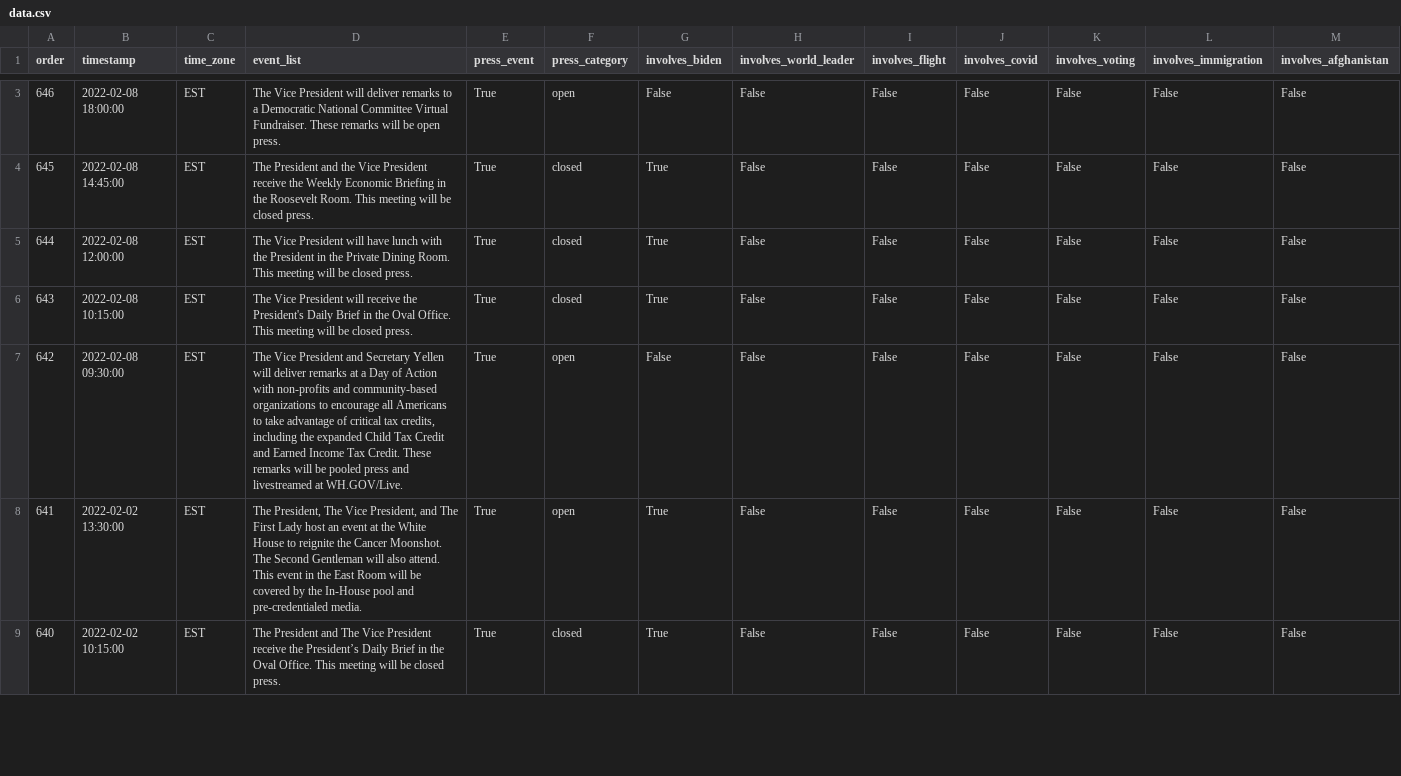
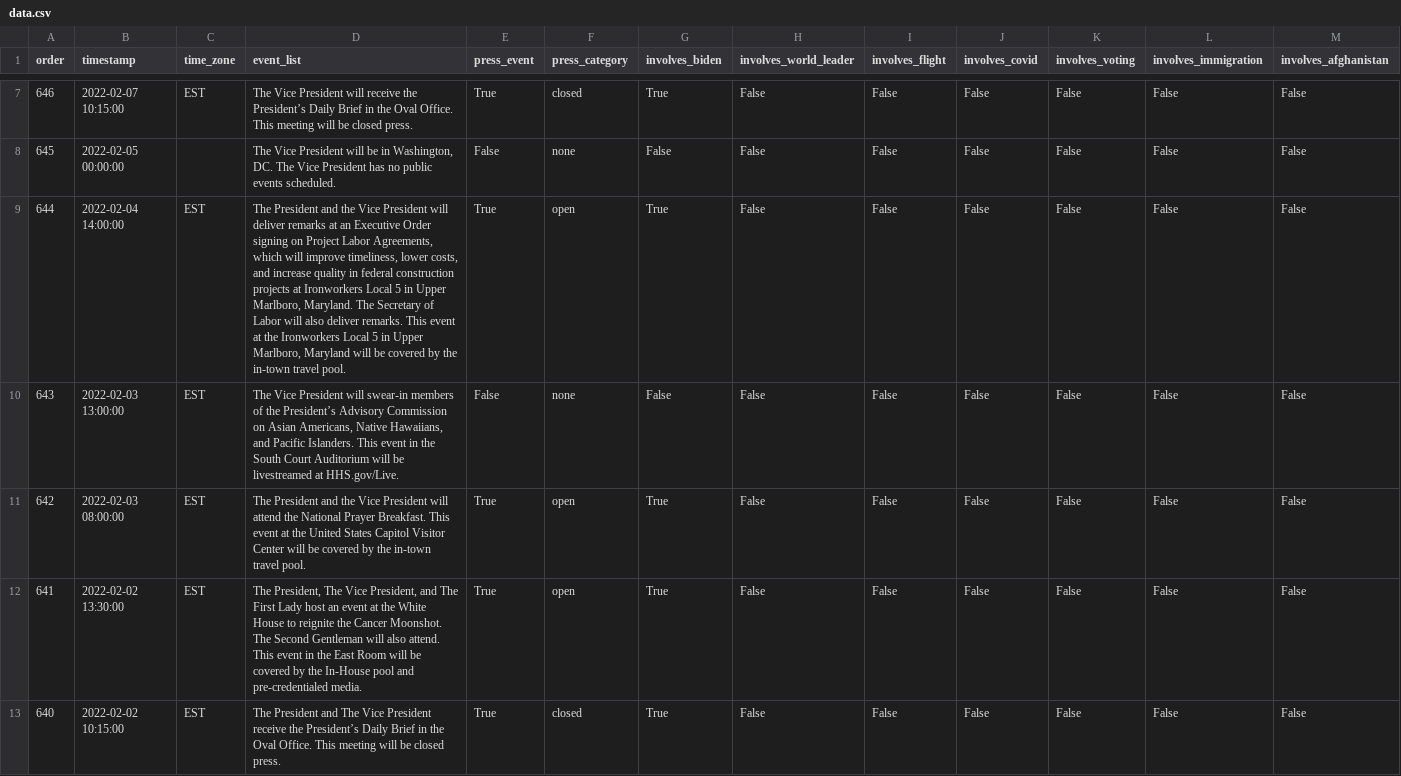
Before and after one commit to datadesk/kamala-harris-schedules, a CSV file: data.csv, drawn as a sheet; only a part is shown, gaps mark what is left out; the diff covers the shown part only.

```diff
--- a/data.csv
+++ b/data.csv
@@ -3,6 +7,6 @@ order,timestamp,time_zone,event_list,press_event,press_category,involves_biden,i
-646,2022-02-08 18:00:00,EST,The Vice President will deliver remarks to a Democratic National Committee Virtual Fundraiser. These remarks will be open press.,True,open,False,False,False,False,False,False,False
-645,2022-02-08 14:45:00,EST,The President and the Vice President receive the Weekly Economic Briefing in the Roosevelt Room. This meeting will be closed press.,True,closed,True,False,False,False,False,False,False
-644,2022-02-08 12:00:00,EST,The Vice President will have lunch with the President in the Private Dining Room. This meeting will be closed press.,True,closed,True,False,False,False,False,False,False
-643,2022-02-08 10:15:00,EST,The Vice President will receive the President's Daily Brief in the Oval Office. This meeting will be closed press.,True,closed,True,False,False,False,False,False,False
-642,2022-02-08 09:30:00,EST,"The Vice President and Secretary Yellen will deliver remarks at a Day of Action with non-profits and community-based organizations to encourage all Americans to take advantage of critical tax credits, including the expanded Child Tax Credit and Earned Income Tax Credit. These remarks will be pooled press and livestreamed at WH.GOV/Live.",True,open,False,False,False,False,False,False,False
+646,2022-02-07 10:15:00,EST,The Vice President will receive the President’s Daily Brief in the Oval Office. This meeting will be closed press.,True,closed,True,False,False,False,False,False,False
+645,2022-02-05 00:00:00,,"The Vice President will be in Washington, DC. The Vice President has no public events scheduled.",False,none,False,False,False,False,False,False,False
+644,2022-02-04 14:00:00,EST,"The President and the Vice President will deliver remarks at an Executive Order signing on Project Labor Agreements, which will improve timeliness, lower costs, and increase quality in federal construction projects at Ironworkers Local 5 in Upper Marlboro, Maryland. The Secretary of Labor will also deliver remarks. This event at the Ironworkers Local 5 in Upper Marlboro, Maryland will be covered by the in-town travel pool.",True,open,True,False,False,False,False,False,False
+643,2022-02-03 13:00:00,EST,"The Vice President will swear-in members of the President’s Advisory Commission on Asian Americans, Native Hawaiians, and Pacific Islanders. This event in the South Court Auditorium will be livestreamed at HHS.gov/Live.",False,none,False,False,False,False,False,False,False
+642,2022-02-03 08:00:00,EST,The President and the Vice President will attend the National Prayer Breakfast. This event at the United States Capitol Visitor Center will be covered by the in-town travel pool.,True,open,True,False,False,False,False,False,False
 641,2022-02-02 13:30:00,EST,"The President, The Vice President, and The First Lady host an event at the White House to reignite the Cancer Moonshot. The Second Gentleman will also attend. This event in the East Room will be covered by the In-House pool and pre-credentialed media.",True,open,True,False,False,False,False,False,False
```
Also changed, not shown: 7 added rows, 3 removed rows and 36 edited cells elsewhere in this file.
